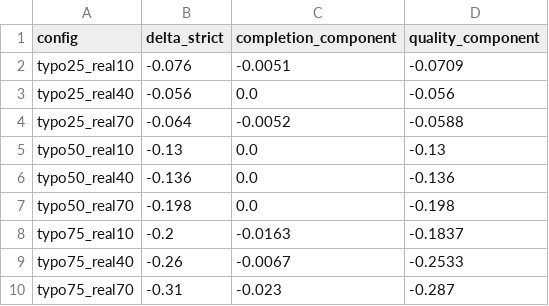
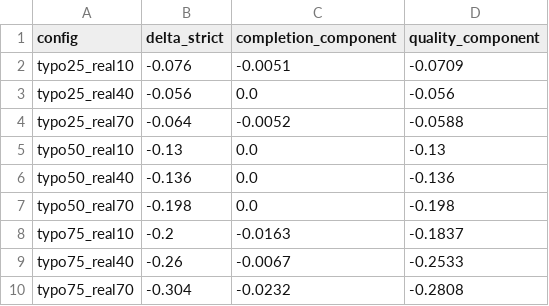
Before and after one commit to dolev98/NLP_project, a CSV file: results/gsm8k/accuracy_decomposition.csv, drawn as a sheet.

```diff
--- a/results/gsm8k/accuracy_decomposition.csv
+++ b/results/gsm8k/accuracy_decomposition.csv
@@ -9,2 +9,2 @@ typo75_real10,-0.2,-0.0163,-0.1837
 typo75_real40,-0.26,-0.0067,-0.2533
-typo75_real70,-0.31,-0.023,-0.287
+typo75_real70,-0.304,-0.0232,-0.2808
```
Also changed, not shown: results/arc/accuracy_decomposition.csv, results/arc/judge_scalar_by_outcome.csv, 44 other files.
